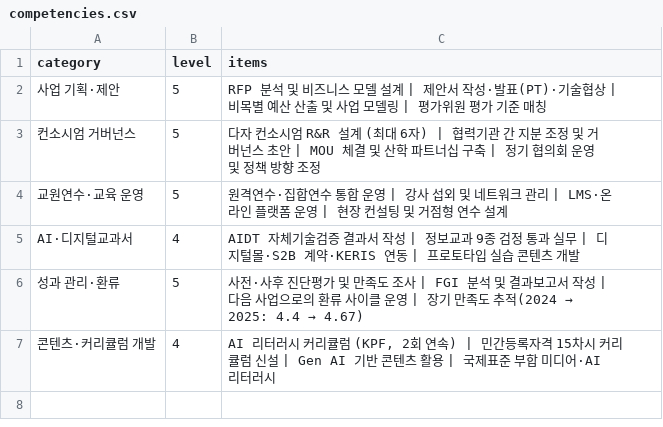
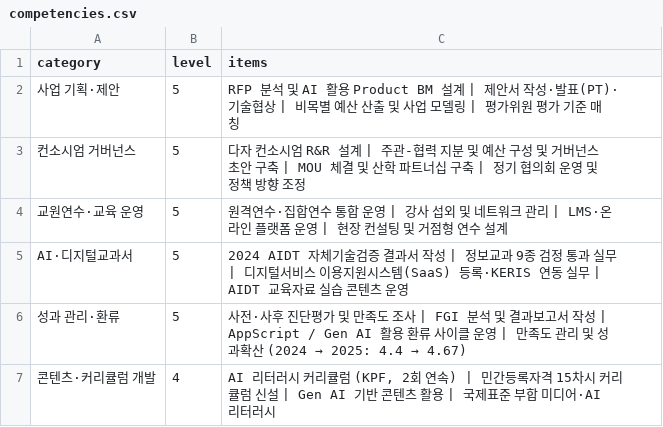
Before and after one commit to opethianist-stack/portfolio, a CSV file: content/competencies.csv, drawn as a sheet.

Commit message:
Update competencies.csv

```diff
--- a/content/competencies.csv
+++ b/content/competencies.csv
@@ -1,7 +1,7 @@
 category,level,items
-사업 기획·제안,5,RFP 분석 및 비즈니스 모델 설계 | 제안서 작성·발표(PT)·기술협상 | 비목별 예산 산출 및 사업 모델링 | 평가위원 평가 기준 매칭
-컨소시엄 거버넌스,5,다자 컨소시엄 R&R 설계 (최대 6자) | 협력기관 간 지분 조정 및 거버넌스 초안 | MOU 체결 및 산학 파트너십 구축 | 정기 협의회 운영 및 정책 방향 조정
+사업 기획·제안,5,RFP 분석 및 AI 활용 Product BM 설계 | 제안서 작성·발표(PT)·기술협상 | 비목별 예산 산출 및 사업 모델링 | 평가위원 평가 기준 매칭
+컨소시엄 거버넌스,5,다자 컨소시엄 R&R 설계 | 주관-협력 지분 및 예산 구성 및 거버넌스 초안 구축 | MOU 체결 및 산학 파트너십 구축 | 정기 협의회 운영 및 정책 방향 조정
 교원연수·교육 운영,5,원격연수·집합연수 통합 운영 | 강사 섭외 및 네트워크 관리 | LMS·온라인 플랫폼 운영 | 현장 컨설팅 및 거점형 연수 설계
-AI·디지털교과서,4,AIDT 자체기술검증 결과서 작성 | 정보교과 9종 검정 통과 실무 | 디지털몰·S2B 계약·KERIS 연동 | 프로토타입 실습 콘텐츠 개발
-성과 관리·환류,5,사전·사후 진단평가 및 만족도 조사 | FGI 분석 및 결과보고서 작성 | 다음 사업으로의 환류 사이클 운영 | 장기 만족도 추적(2024 → 2025: 4.4 → 4.67)
+AI·디지털교과서,5,2024 AIDT 자체기술검증 결과서 작성 | 정보교과 9종 검정 통과 실무 | 디지털서비스 이용지원시스템(SaaS) 등록·KERIS 연동 실무 | AIDT 교육자료 실습 콘텐츠 운영
+성과 관리·환류,5,사전·사후 진단평가 및 만족도 조사 | FGI 분석 및 결과보고서 작성 | AppScript / Gen AI 활용 환류 사이클 운영 | 만족도 관리 및 성과확산 (2024 → 2025: 4.4 → 4.67)
 콘텐츠·커리큘럼 개발,4,"AI 리터러시 커리큘럼 (KPF, 2회 연속) | 민간등록자격 15차시 커리큘럼 신설 | Gen AI 기반 콘텐츠 활용 | 국제표준 부합 미디어·AI 리터러시"
```
